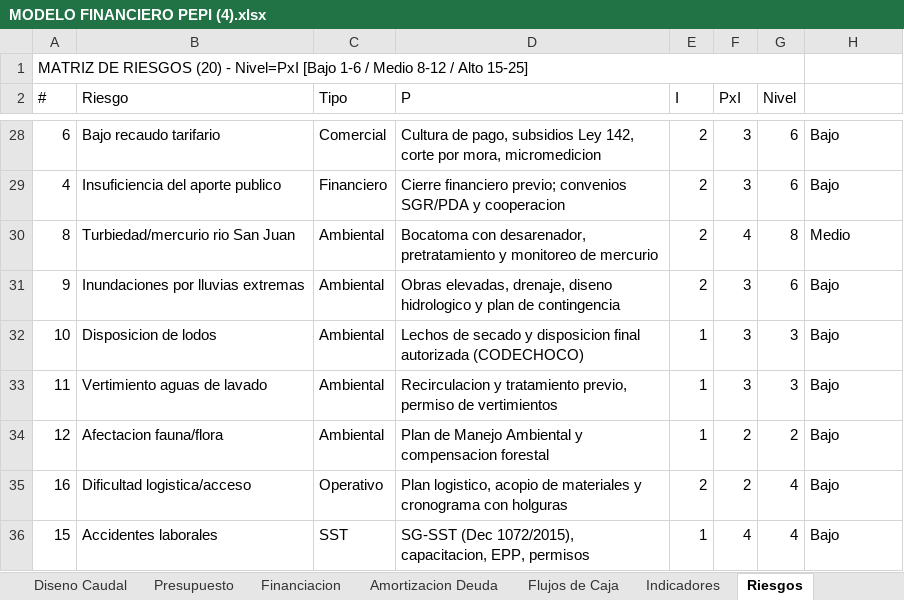
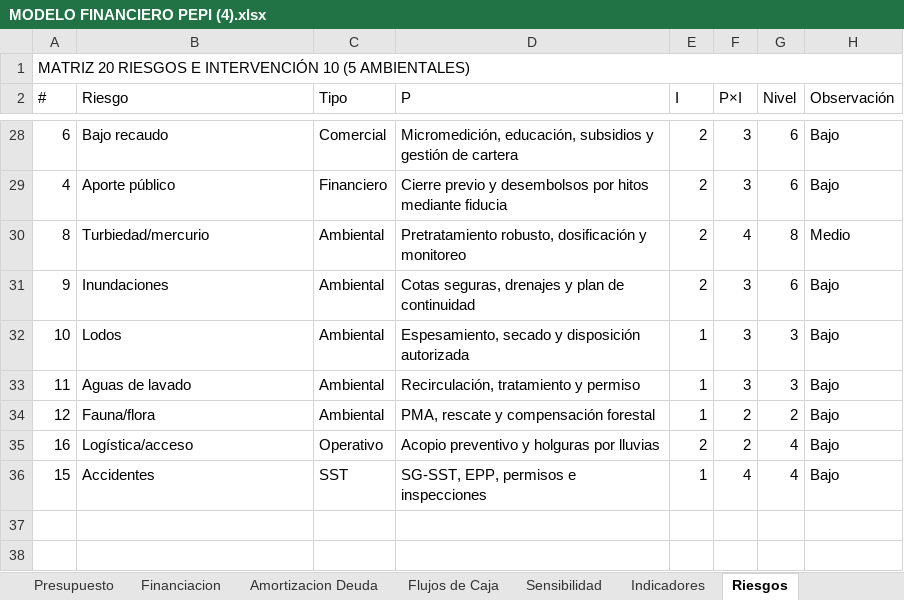
Before and after one commit to saospinap-bit/mi-sistema-de-vida, an Excel workbook: Proyectos/PEPI/MODELO FINANCIERO PEPI (4).xlsx, sheet Riesgos, drawn as a sheet; only a part is shown, gaps mark what is left out; values as stored, in another font and other column widths than the file's, no cell formats; removed rows and columns are numbered as before the commit, all else as after; the diff covers the shown part only; the diff names each change by its address in the sheet, - before the commit and + after, or states it on an @@ line.

```diff
--- a/Proyectos/PEPI/MODELO FINANCIERO PEPI (4).xlsx (sheet Riesgos)
+++ b/Proyectos/PEPI/MODELO FINANCIERO PEPI (4).xlsx (sheet Riesgos)
+sheet tab: Sensibilidad
-A1 (#): MATRIZ DE RIESGOS (20) - Nivel=PxI [Bajo 1-6 / Medio 8-12 / Alto 15-25]
+A1 (#): MATRIZ 20 RIESGOS E INTERVENCIÓN 10 (5 AMBIENTALES)
-A1:G1 merged
+A1:H1 merged
-F2: PxI
+F2: P×I
-H2: (empty)
+H2: Observación
-B28 (Riesgo): Bajo recaudo tarifario
+B28 (Riesgo): Bajo recaudo
-D28 (P): Cultura de pago, subsidios Ley 142, corte por mora, micromedicion
+D28 (P): Micromedición, educación, subsidios y gestión de cartera
-B29 (Riesgo): Insuficiencia del aporte publico
+B29 (Riesgo): Aporte público
-D29 (P): Cierre financiero previo; convenios SGR/PDA y cooperacion
+D29 (P): Cierre previo y desembolsos por hitos mediante fiducia
-B30 (Riesgo): Turbiedad/mercurio rio San Juan
+B30 (Riesgo): Turbiedad/mercurio
-D30 (P): Bocatoma con desarenador, pretratamiento y monitoreo de mercurio
+D30 (P): Pretratamiento robusto, dosificación y monitoreo
-B31 (Riesgo): Inundaciones por lluvias extremas
+B31 (Riesgo): Inundaciones
-D31 (P): Obras elevadas, drenaje, diseno hidrologico y plan de contingencia
+D31 (P): Cotas seguras, drenajes y plan de continuidad
-B32 (Riesgo): Disposicion de lodos
+B32 (Riesgo): Lodos
-D32 (P): Lechos de secado y disposicion final autorizada (CODECHOCO)
+D32 (P): Espesamiento, secado y disposición autorizada
-B33 (Riesgo): Vertimiento aguas de lavado
+B33 (Riesgo): Aguas de lavado
-D33 (P): Recirculacion y tratamiento previo, permiso de vertimientos
+D33 (P): Recirculación, tratamiento y permiso
-B34 (Riesgo): Afectacion fauna/flora
+B34 (Riesgo): Fauna/flora
-D34 (P): Plan de Manejo Ambiental y compensacion forestal
+D34 (P): PMA, rescate y compensación forestal
-B35 (Riesgo): Dificultad logistica/acceso
+B35 (Riesgo): Logística/acceso
-D35 (P): Plan logistico, acopio de materiales y cronograma con holguras
+D35 (P): Acopio preventivo y holguras por lluvias
-B36 (Riesgo): Accidentes laborales
+B36 (Riesgo): Accidentes
-D36 (P): SG-SST (Dec 1072/2015), capacitacion, EPP, permisos
+D36 (P): SG-SST, EPP, permisos e inspecciones
```
Also changed, not shown: 1 added row, 1 removed row and 30 edited cells elsewhere in this sheet, sheet Flujos de Caja, sheet Amortizacion Deuda, sheet Indicadores, sheet Financiacion, sheet Presupuesto, sheet Diseno Caudal, other sheet tabs, cell formats, formulas that keep their value, charts or pictures, 1 other file.
